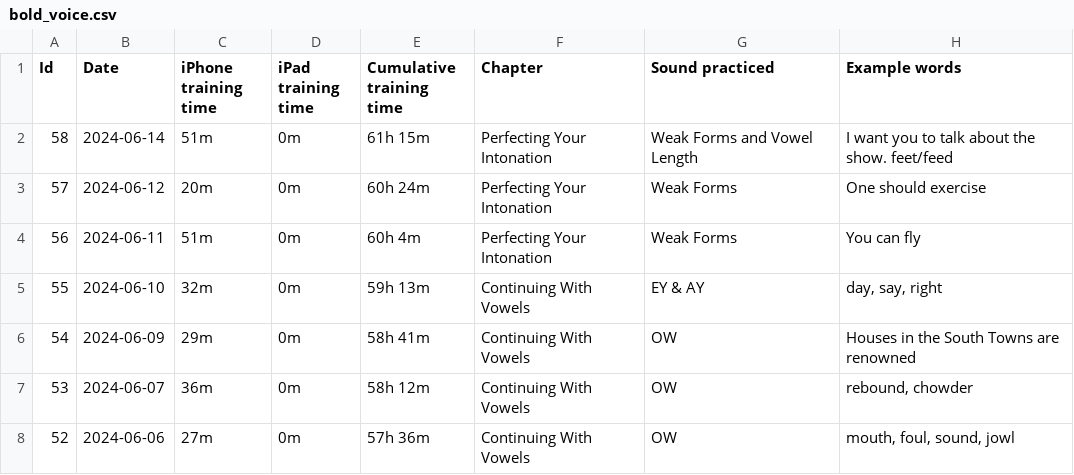
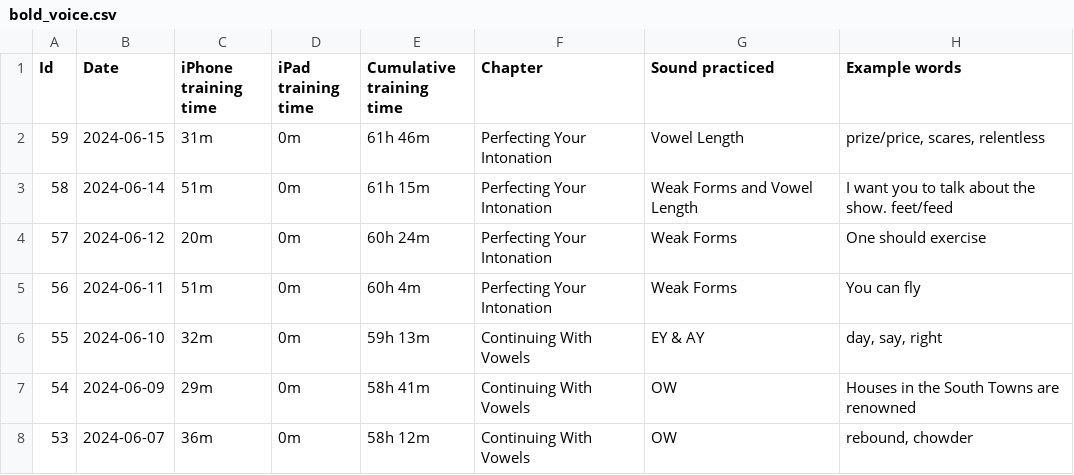
Before and after one commit to sliao7/home, a CSV file: _data/bold_voice.csv, drawn as a sheet; only a part is shown; the shorter side is filled out with more unchanged rows; the diff names each change by its address in the sheet, - before the commit and + after, or states it on an @@ line.

Commit message:
update bold_voice log' :

```diff
--- a/_data/bold_voice.csv
+++ b/_data/bold_voice.csv
+row 2: 59 | 2024-06-15 | 31m | 0m | 61h 46m | Perfecting Your Intonation | Vowel Length | prize/price, scares, relentless
```
